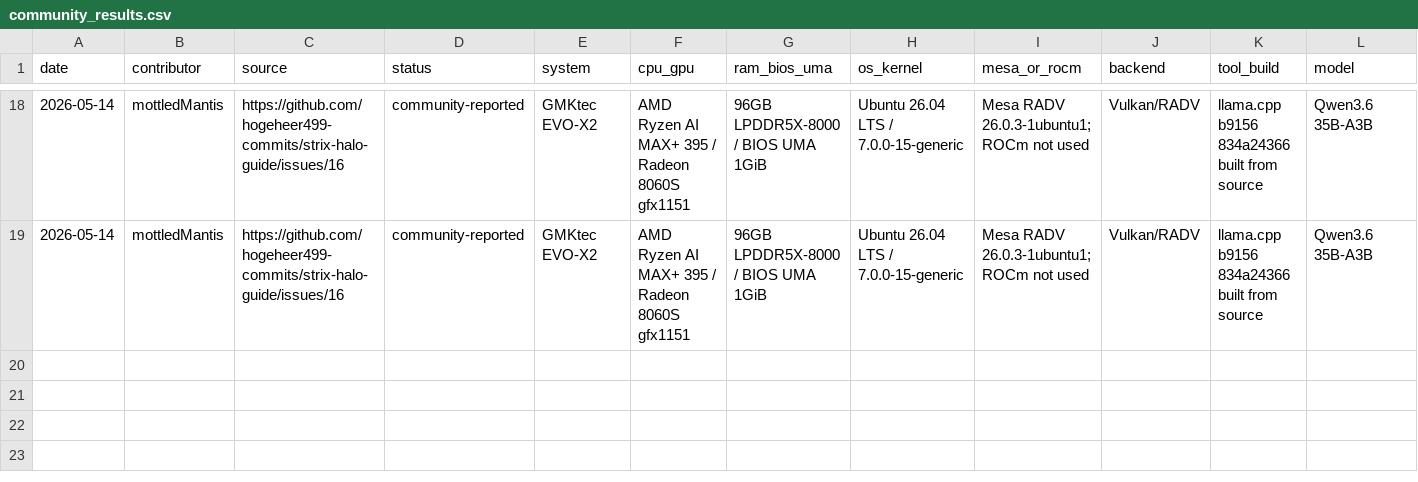
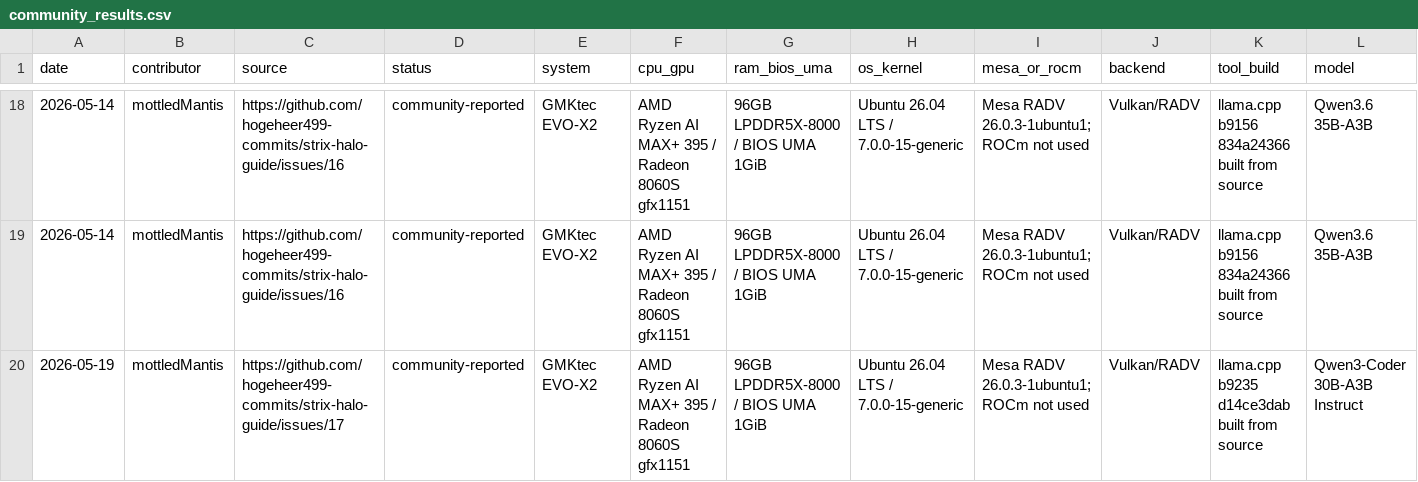
Before and after one commit to Fail-Safe/strix-halo-guide, a CSV file: data/community_results.csv, drawn as a sheet; only a part is shown, gaps mark what is left out; rows hold the shown columns only; the diff names each change by its address in the sheet, - before the commit and + after, or states it on an @@ line.

```diff
--- a/data/community_results.csv
+++ b/data/community_results.csv
+row 20: 2026-05-19 | mottledMantis | https://github.com/hogeheer499-commits/strix-halo-guide/issues/17 | community-reported | GMKtec EVO-X2 | AMD Ryzen AI MAX+ 395 / Radeon 8060S gfx1151 | 96GB LPDDR5X-8000 / BIOS UMA 1GiB | Ubuntu 26.04 LTS / 7.0.0-15-generic | Mesa RADV 26.0.3-1ubuntu1; ROCm not used | Vulkan/RADV | llama.cpp b9235 d14ce3dab built from source | Qwen3-Coder 30B-A3B Instruct
```
Also changed, not shown: data/mtp_speculative.csv, 11 other files.
